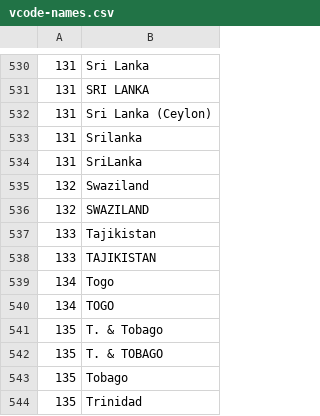
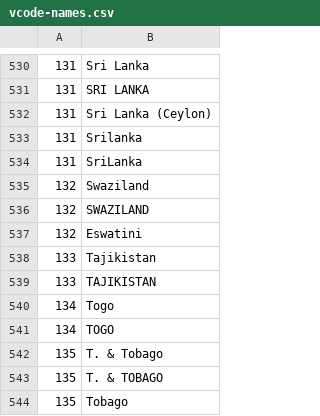
Before and after one commit to bapfeld/vdem-codes, a CSV file: vcode-names.csv, drawn as a sheet; only a part is shown, gaps mark what is left out; the shorter side is filled out with more unchanged rows; the diff names each change by its address in the sheet, - before the commit and + after, or states it on an @@ line.

Commit message:
Add new name for swaziland

```diff
--- a/vcode-names.csv
+++ b/vcode-names.csv
+row 537: 132 | Eswatini
```
